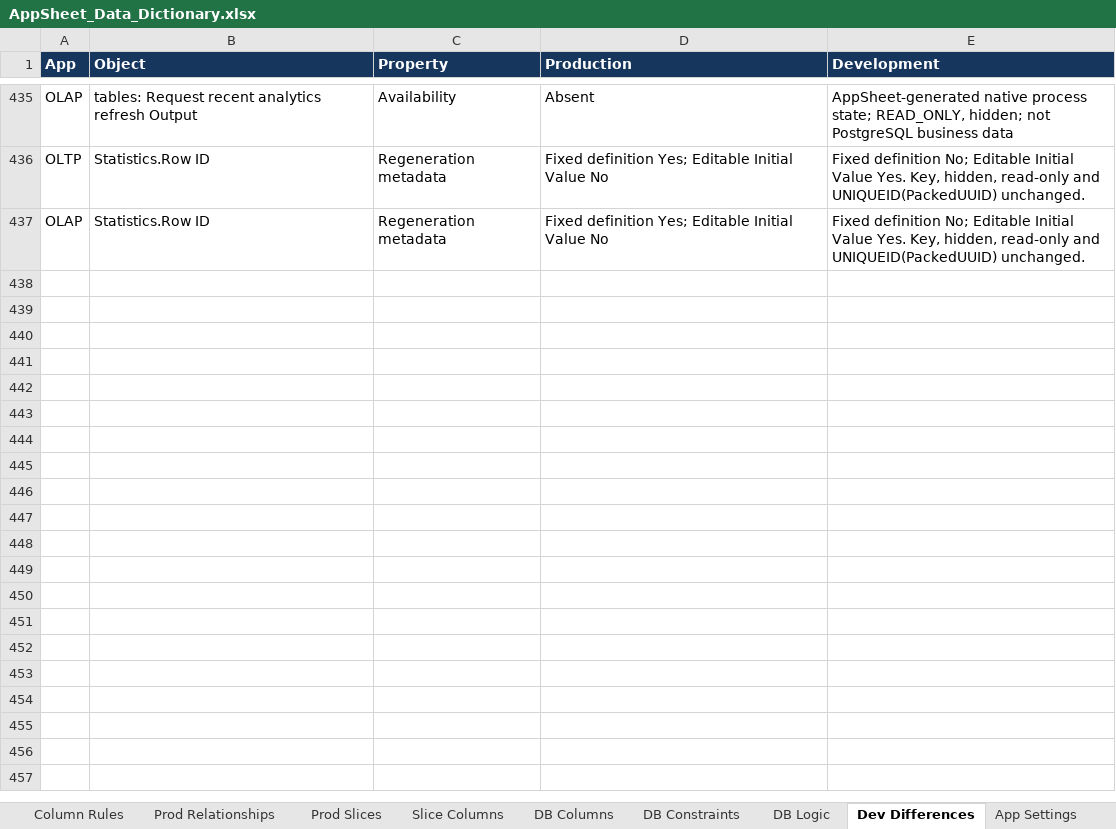
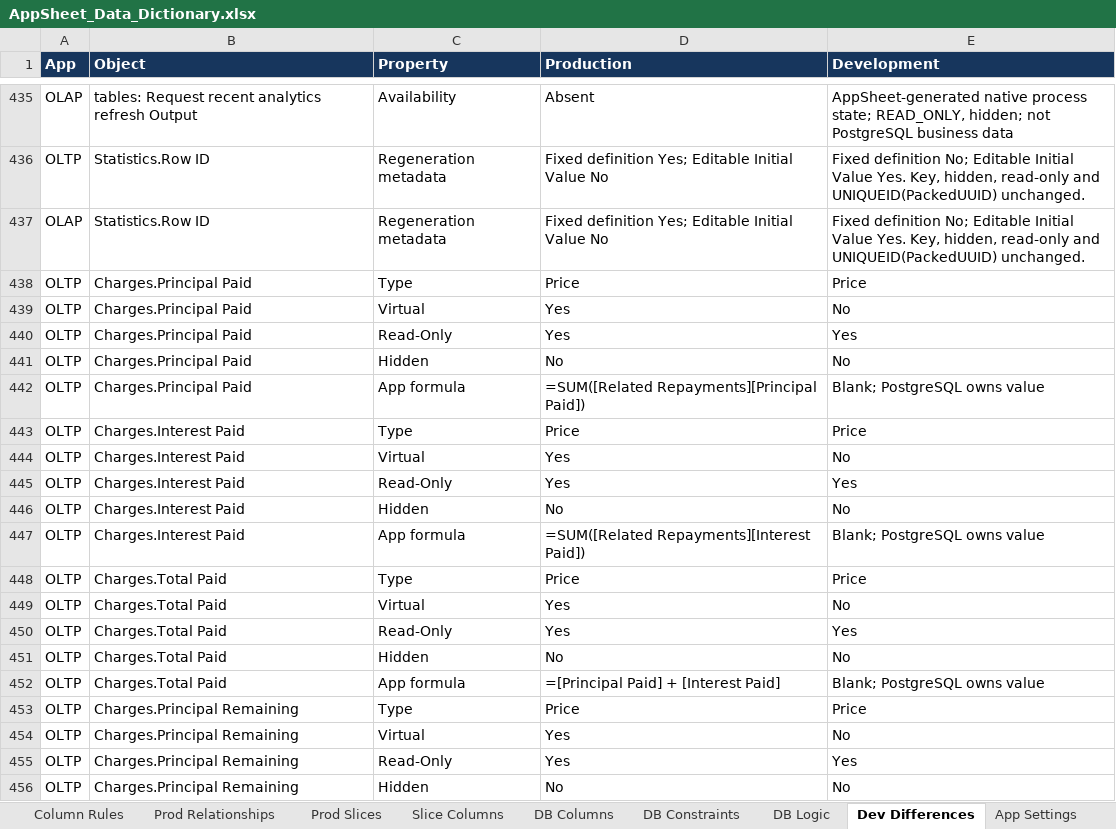
Before and after one commit to welct0407/MW-Credit-App, an Excel workbook: Documents/AppSheet_Data_Dictionary.xlsx, sheet Dev Differences, drawn as a sheet; only a part is shown, gaps mark what is left out; values as stored, in another font and other column widths than the file's, no borders; the diff covers the shown part only; the diff names each change by its address in the sheet, - before the commit and + after, or states it on an @@ line.

```diff
--- a/Documents/AppSheet_Data_Dictionary.xlsx (sheet Dev Differences)
+++ b/Documents/AppSheet_Data_Dictionary.xlsx (sheet Dev Differences)
+row 438: OLTP | Charges.Principal Paid | Type | Price | Price
+row 439: OLTP | Charges.Principal Paid | Virtual | Yes | No
+row 440: OLTP | Charges.Principal Paid | Read-Only | Yes | Yes
+row 441: OLTP | Charges.Principal Paid | Hidden | No | No
+row 442: OLTP | Charges.Principal Paid | App formula | =SUM([Related Repayments][Principal Paid]) | Blank; PostgreSQL owns value
+row 443: OLTP | Charges.Interest Paid | Type | Price | Price
+row 444: OLTP | Charges.Interest Paid | Virtual | Yes | No
+row 445: OLTP | Charges.Interest Paid | Read-Only | Yes | Yes
+row 446: OLTP | Charges.Interest Paid | Hidden | No | No
+row 447: OLTP | Charges.Interest Paid | App formula | =SUM([Related Repayments][Interest Paid]) | Blank; PostgreSQL owns value
+row 448: OLTP | Charges.Total Paid | Type | Price | Price
+row 449: OLTP | Charges.Total Paid | Virtual | Yes | No
+row 450: OLTP | Charges.Total Paid | Read-Only | Yes | Yes
+row 451: OLTP | Charges.Total Paid | Hidden | No | No
+row 452: OLTP | Charges.Total Paid | App formula | =[Principal Paid] + [Interest Paid] | Blank; PostgreSQL owns value
+row 453: OLTP | Charges.Principal Remaining | Type | Price | Price
+row 454: OLTP | Charges.Principal Remaining | Virtual | Yes | No
+row 455: OLTP | Charges.Principal Remaining | Read-Only | Yes | Yes
+row 456: OLTP | Charges.Principal Remaining | Hidden | No | No
```
Also changed, not shown: 227 added rows and 1 edited cell elsewhere in this sheet, sheet DB Logic, sheet DB Columns, sheet App Settings, sheet Guide, 42 other files.
